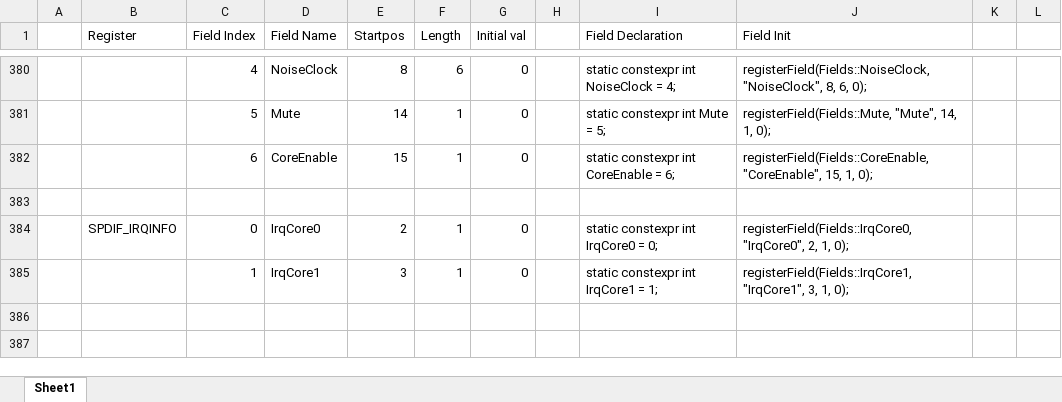
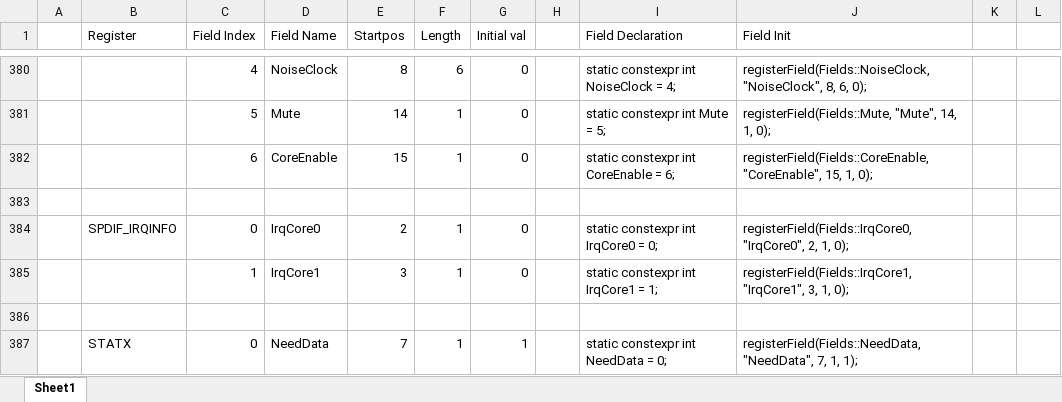
Before and after one commit to marcosatti/orbum, an Excel workbook: PCSX2_Core/Docs/Bitfield Register Creation Helper.xlsx, sheet Sheet1, drawn as a sheet; only a part is shown, gaps mark what is left out; values as stored, in another font and other column widths than the file's, no borders; the diff names each change by its address in the sheet, - before the commit and + after, or states it on an @@ line.

Commit message:
A bit of work on the SPU2 core STATX register. Don't fully understand it for now, though.

```diff
--- a/PCSX2_Core/Docs/Bitfield Register Creation Helper.xlsx (sheet Sheet1)
+++ b/PCSX2_Core/Docs/Bitfield Register Creation Helper.xlsx (sheet Sheet1)
+row 386: (empty)
+row 387:  | STATX | 0 | NeedData | 7 | 1 | 1 |  | static constexpr int NeedData = 0; | registerField(Fields::NeedData, "NeedData", 7, 1, 1);
```
Also changed, not shown: 7 other files.
